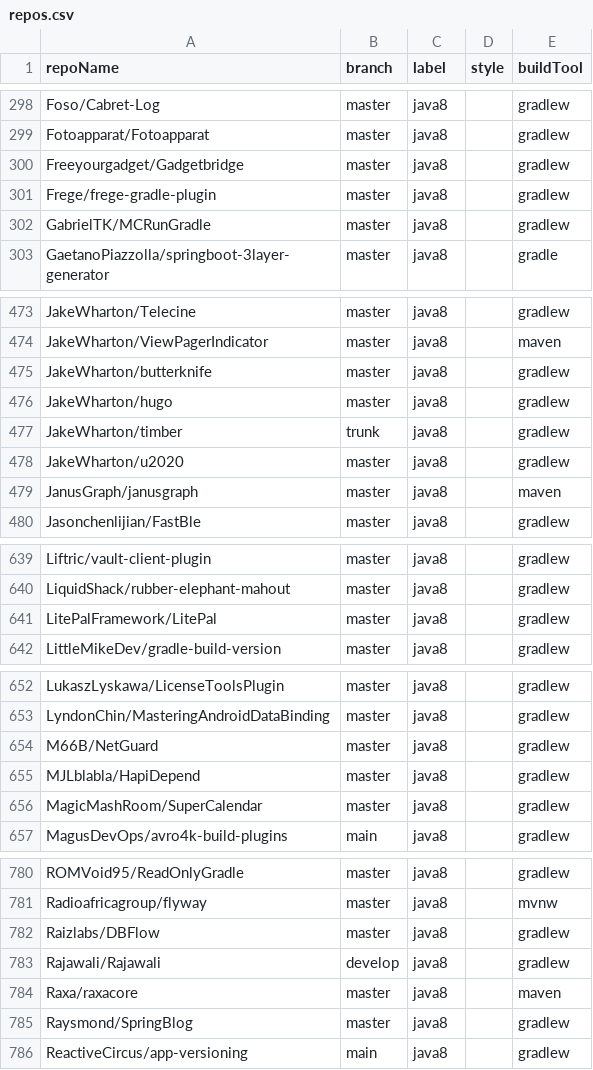
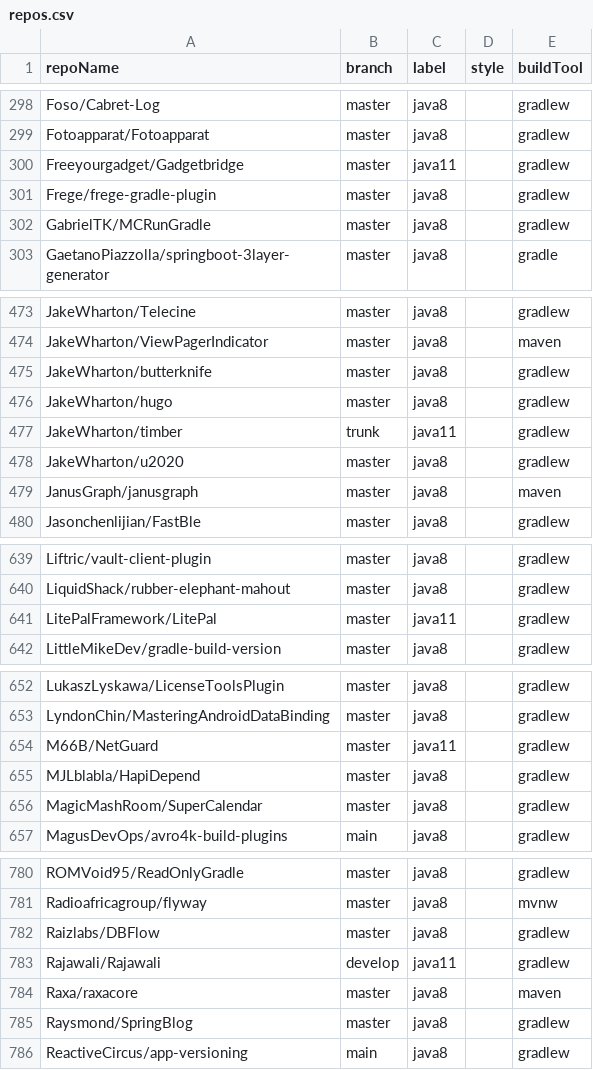
Before and after one commit to moderneinc/jenkins-ingest, a CSV file: repos.csv, drawn as a sheet; only a part is shown, gaps mark what is left out; the diff covers the shown part only.

Commit message:
More java 11 projects

```diff
--- a/repos.csv
+++ b/repos.csv
@@ -299,3 +299,3 @@ Foso/Cabret-Log,master,java8,,gradlew
 Fotoapparat/Fotoapparat,master,java8,,gradlew
-Freeyourgadget/Gadgetbridge,master,java8,,gradlew
+Freeyourgadget/Gadgetbridge,master,java11,,gradlew
 Frege/frege-gradle-plugin,master,java8,,gradlew
@@ -476,3 +476,3 @@ JakeWharton/butterknife,master,java8,,gradlew
 JakeWharton/hugo,master,java8,,gradlew
-JakeWharton/timber,trunk,java8,,gradlew
+JakeWharton/timber,trunk,java11,,gradlew
 JakeWharton/u2020,master,java8,,gradlew
@@ -640,3 +640,3 @@ Liftric/vault-client-plugin,master,java8,,gradlew
 LiquidShack/rubber-elephant-mahout,master,java8,,gradlew
-LitePalFramework/LitePal,master,java8,,gradlew
+LitePalFramework/LitePal,master,java11,,gradlew
 LittleMikeDev/gradle-build-version,master,java8,,gradlew
@@ -653,3 +653,3 @@ LukaszLyskawa/LicenseToolsPlugin,master,java8,,gradlew
 LyndonChin/MasteringAndroidDataBinding,master,java8,,gradlew
-M66B/NetGuard,master,java8,,gradlew
+M66B/NetGuard,master,java11,,gradlew
 MJLblabla/HapiDepend,master,java8,,gradlew
@@ -782,3 +782,3 @@ Radioafricagroup/flyway,master,java8,,mvnw
 Raizlabs/DBFlow,master,java8,,gradlew
-Rajawali/Rajawali,develop,java8,,gradlew
+Rajawali/Rajawali,develop,java11,,gradlew
 Raxa/raxacore,master,java8,,maven
```
Also changed, not shown: 1 removed row and 35 edited cells elsewhere in this file.
